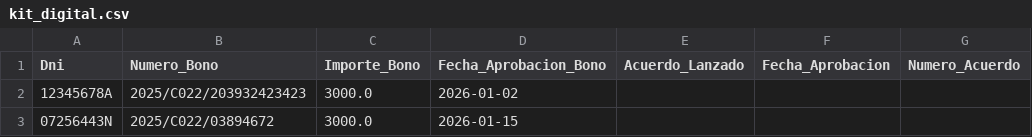
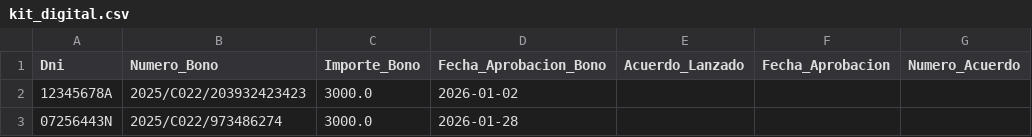
Before and after one commit to enriquesda/Control-Nofence, a CSV file: backend/data/kit_digital.csv, drawn as a sheet; only a part is shown; the diff names each change by its address in the sheet, - before the commit and + after, or states it on an @@ line.

```diff
--- a/backend/data/kit_digital.csv
+++ b/backend/data/kit_digital.csv
-B3 (Numero_Bono): 2025/C022/03894672
+B3 (Numero_Bono): 2025/C022/973486274
-D3 (Fecha_Aprobacion_Bono): 2026-01-15
+D3 (Fecha_Aprobacion_Bono): 2026-01-28
```
Also changed, not shown: backend/data/acuerdos.csv, backend/data/clientes.csv, 5 other files.
